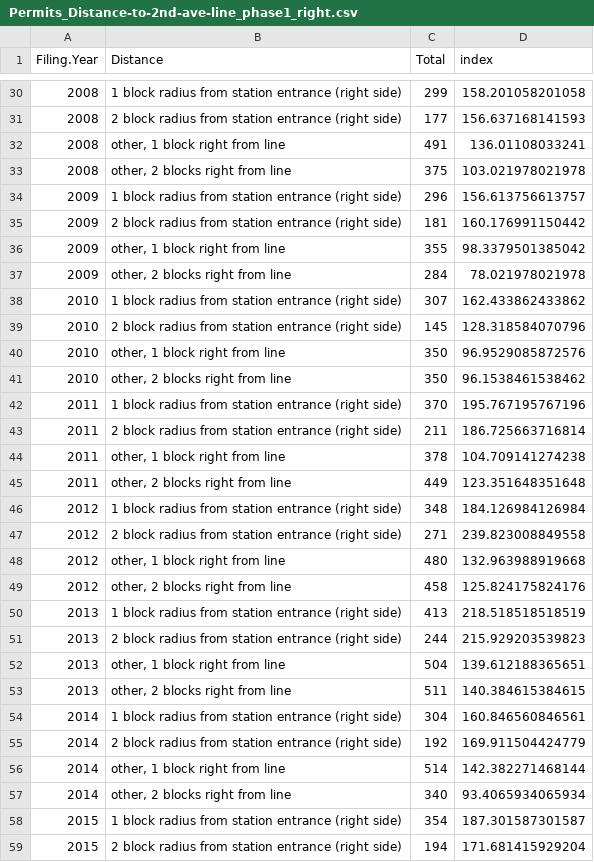
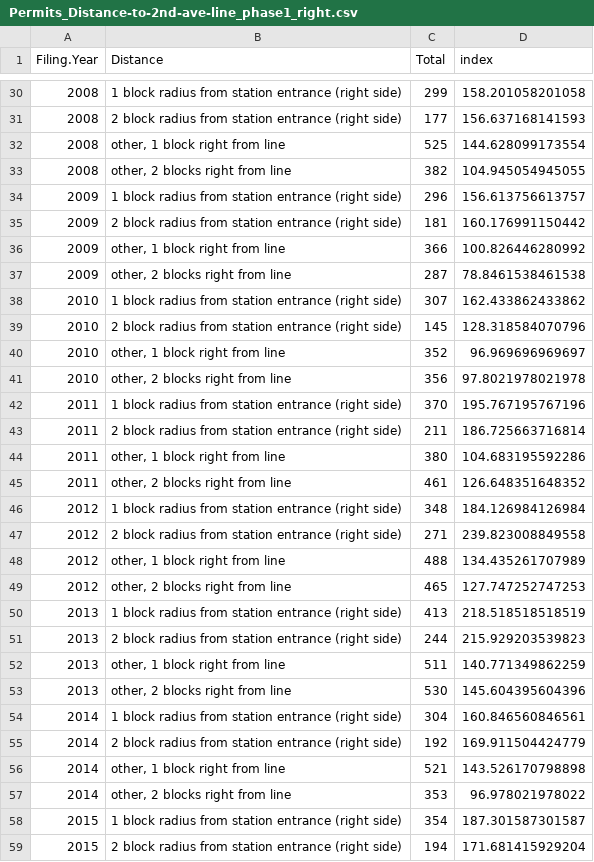
Before and after one commit to blooraspberry/subwayproject, a CSV file: data/Permits_Distance-to-2nd-ave-line_phase1_right.csv, drawn as a sheet; only a part is shown, gaps mark what is left out; the diff covers the shown part only.

```diff
--- a/data/Permits_Distance-to-2nd-ave-line_phase1_right.csv
+++ b/data/Permits_Distance-to-2nd-ave-line_phase1_right.csv
@@ -31,28 +31,28 @@
 2008,"2 block radius from station entrance (right side)",177,156.637168141593
-2008,"other, 1 block right from line",491,136.01108033241
-2008,"other, 2 blocks right from line",375,103.021978021978
+2008,"other, 1 block right from line",525,144.628099173554
+2008,"other, 2 blocks right from line",382,104.945054945055
 2009,"1 block radius from station entrance (right side)",296,156.613756613757
 2009,"2 block radius from station entrance (right side)",181,160.176991150442
-2009,"other, 1 block right from line",355,98.3379501385042
-2009,"other, 2 blocks right from line",284,78.021978021978
+2009,"other, 1 block right from line",366,100.826446280992
+2009,"other, 2 blocks right from line",287,78.8461538461538
 2010,"1 block radius from station entrance (right side)",307,162.433862433862
 2010,"2 block radius from station entrance (right side)",145,128.318584070796
-2010,"other, 1 block right from line",350,96.9529085872576
-2010,"other, 2 blocks right from line",350,96.1538461538462
+2010,"other, 1 block right from line",352,96.969696969697
+2010,"other, 2 blocks right from line",356,97.8021978021978
 2011,"1 block radius from station entrance (right side)",370,195.767195767196
 2011,"2 block radius from station entrance (right side)",211,186.725663716814
-2011,"other, 1 block right from line",378,104.709141274238
-2011,"other, 2 blocks right from line",449,123.351648351648
+2011,"other, 1 block right from line",380,104.683195592286
+2011,"other, 2 blocks right from line",461,126.648351648352
 2012,"1 block radius from station entrance (right side)",348,184.126984126984
 2012,"2 block radius from station entrance (right side)",271,239.823008849558
-2012,"other, 1 block right from line",480,132.963988919668
-2012,"other, 2 blocks right from line",458,125.824175824176
+2012,"other, 1 block right from line",488,134.435261707989
+2012,"other, 2 blocks right from line",465,127.747252747253
 2013,"1 block radius from station entrance (right side)",413,218.518518518519
 2013,"2 block radius from station entrance (right side)",244,215.929203539823
-2013,"other, 1 block right from line",504,139.612188365651
-2013,"other, 2 blocks right from line",511,140.384615384615
+2013,"other, 1 block right from line",511,140.771349862259
+2013,"other, 2 blocks right from line",530,145.604395604396
 2014,"1 block radius from station entrance (right side)",304,160.846560846561
 2014,"2 block radius from station entrance (right side)",192,169.911504424779
-2014,"other, 1 block right from line",514,142.382271468144
-2014,"other, 2 blocks right from line",340,93.4065934065934
+2014,"other, 1 block right from line",521,143.526170798898
+2014,"other, 2 blocks right from line",353,96.978021978022
 2015,"1 block radius from station entrance (right side)",354,187.301587301587
```
Also changed, not shown: 37 edited cells elsewhere in this file.
